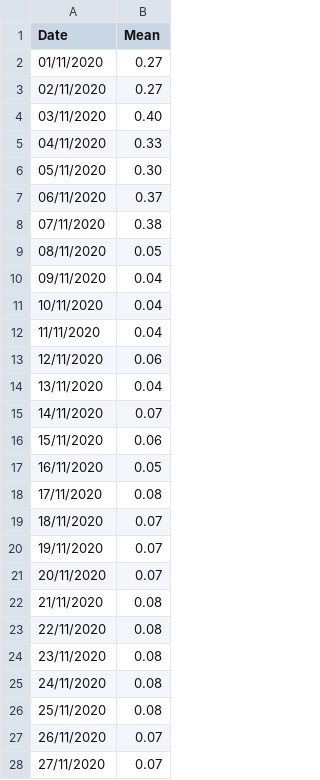
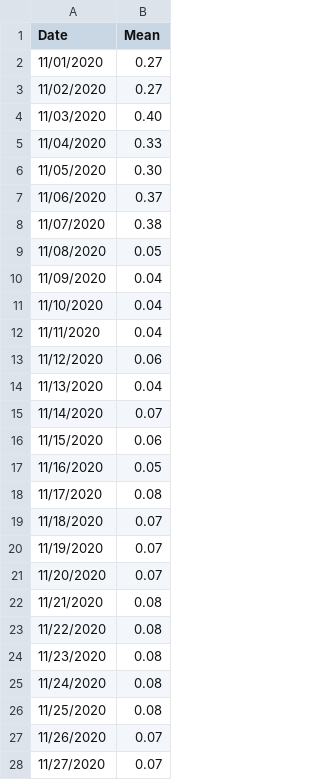
Before and after one commit to genjitsuCode/RapiTest, a CSV file: test.csv, drawn as a sheet; only a part is shown; the diff covers the shown part only.

Commit message:
Update test.csv

```diff
--- a/test.csv
+++ b/test.csv
@@ -1,28 +1,28 @@
 Date,Mean
-01/11/2020,0.27
-02/11/2020,0.27
-03/11/2020,0.40
-04/11/2020,0.33
-05/11/2020,0.30
-06/11/2020,0.37
-07/11/2020,0.38
-08/11/2020,0.05
-09/11/2020,0.04
-10/11/2020,0.04
+11/01/2020,0.27
+11/02/2020,0.27
+11/03/2020,0.40
+11/04/2020,0.33
+11/05/2020,0.30
+11/06/2020,0.37
+11/07/2020,0.38
+11/08/2020,0.05
+11/09/2020,0.04
+11/10/2020,0.04
 11/11/2020,0.04
-12/11/2020,0.06
-13/11/2020,0.04
-14/11/2020,0.07
-15/11/2020,0.06
-16/11/2020,0.05
-17/11/2020,0.08
-18/11/2020,0.07
-19/11/2020,0.07
-20/11/2020,0.07
-21/11/2020,0.08
-22/11/2020,0.08
-23/11/2020,0.08
-24/11/2020,0.08
-25/11/2020,0.08
-26/11/2020,0.07
-27/11/2020,0.07
+11/12/2020,0.06
+11/13/2020,0.04
+11/14/2020,0.07
+11/15/2020,0.06
+11/16/2020,0.05
+11/17/2020,0.08
+11/18/2020,0.07
+11/19/2020,0.07
+11/20/2020,0.07
+11/21/2020,0.08
+11/22/2020,0.08
+11/23/2020,0.08
+11/24/2020,0.08
+11/25/2020,0.08
+11/26/2020,0.07
+11/27/2020,0.07
```
Also changed, not shown: 3 edited cells elsewhere in this file.
